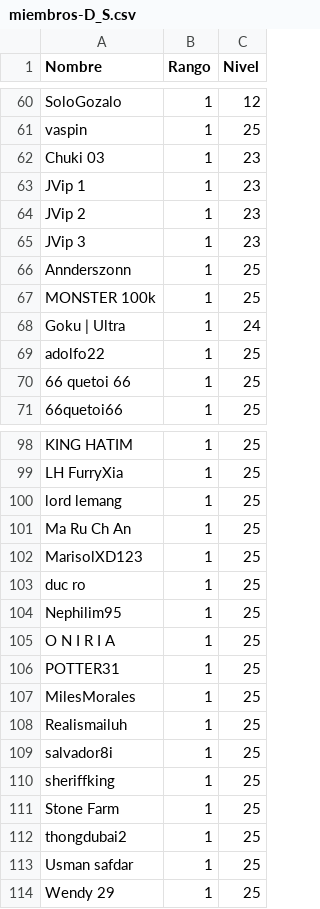
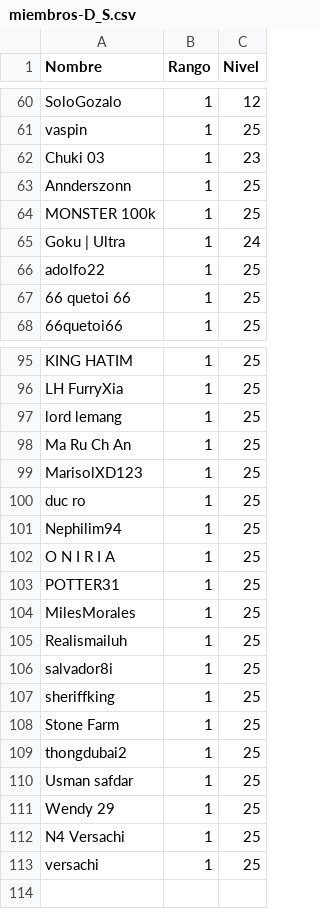
Before and after one commit to jkahn19/caceria, a CSV file: data/miembros-D_S.csv, drawn as a sheet; only a part is shown, gaps mark what is left out.

```diff
--- a/data/miembros-D_S.csv
+++ b/data/miembros-D_S.csv
@@ -62,5 +62,2 @@ vaspin,1,25
 Chuki 03,1,23
-JVip 1,1,23
-JVip 2,1,23
-JVip 3,1,23
 Annderszonn,1,25
@@ -103,3 +100,3 @@ MarisolXD123,1,25
 duc ro,1,25
-Nephilim95,1,25
+Nephilim94,1,25
 O N I R I A,1,25
@@ -114 +111,3 @@ Usman safdar,1,25
 Wendy 29,1,25
+N4 Versachi,1,25
+versachi,1,25
```
Also changed, not shown: output_nov/output_2021-12-04_error.csv, output_nov/output_2021-12-06_error.csv, 10 other files.
